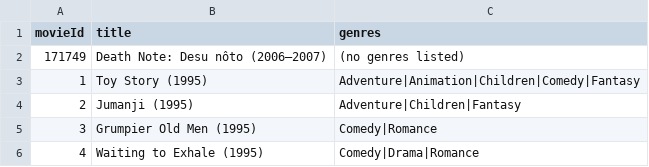
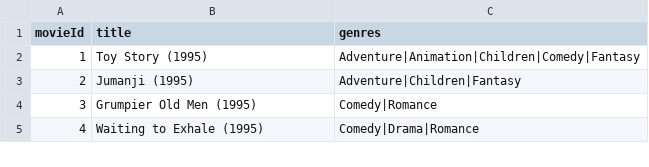
Before and after one commit to wen372/BSTMovieList, a CSV file: data/movies.csv, drawn as a sheet; only a part is shown.

```diff
--- a/data/movies.csv
+++ b/data/movies.csv
@@ -1,3 +1,2 @@
 movieId,title,genres
-171749,Death Note: Desu nôto (2006–2007),(no genres listed)
 1,Toy Story (1995),Adventure|Animation|Children|Comedy|Fantasy
```
Also changed, not shown: 2 other files.
